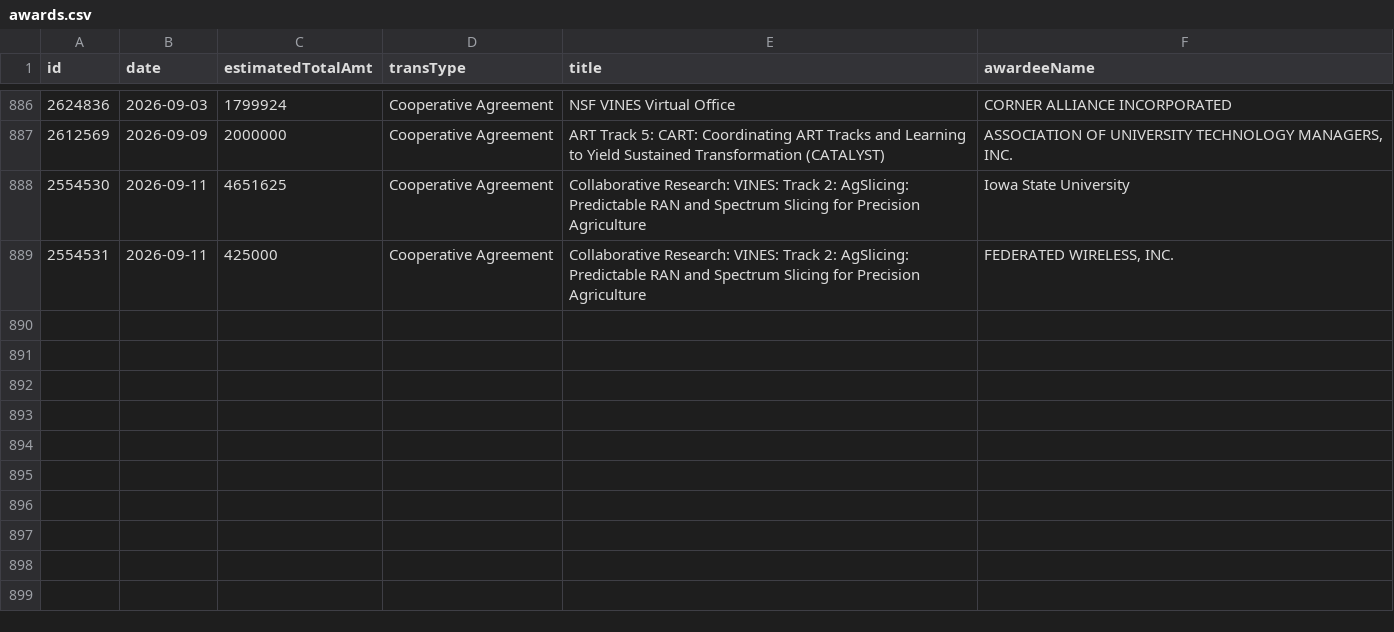
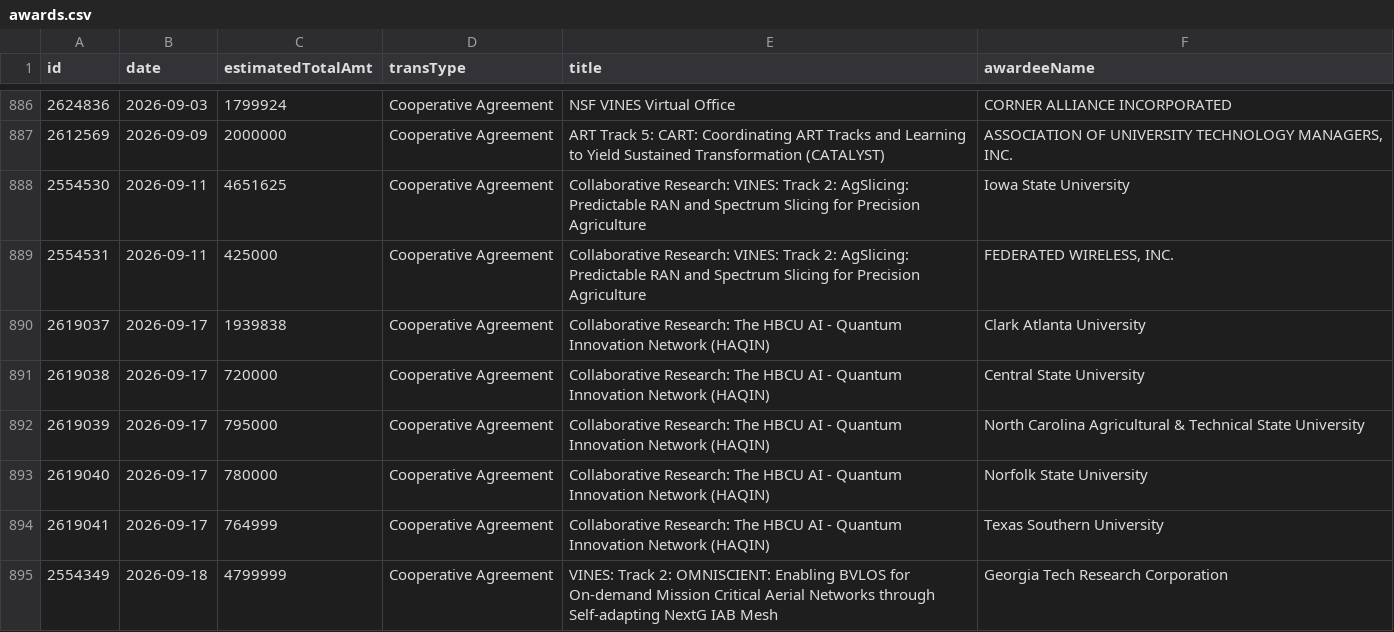
Before and after one commit to jpwolfson/science-funding-dashboard, a CSV file: data/nsf/tip/ite/awards.csv, drawn as a sheet; only a part is shown, gaps mark what is left out; the diff names each change by its address in the sheet, - before the commit and + after, or states it on an @@ line.

```diff
--- a/data/nsf/tip/ite/awards.csv
+++ b/data/nsf/tip/ite/awards.csv
+row 890: 2619037 | 2026-09-17 | 1939838 | Cooperative Agreement | Collaborative Research: The HBCU AI - Quantum Innovation Network (HAQIN) | Clark Atlanta University
+row 891: 2619038 | 2026-09-17 | 720000 | Cooperative Agreement | Collaborative Research: The HBCU AI - Quantum Innovation Network (HAQIN) | Central State University
+row 892: 2619039 | 2026-09-17 | 795000 | Cooperative Agreement | Collaborative Research: The HBCU AI - Quantum Innovation Network (HAQIN) | North Carolina Agricultural & Technical State University
+row 893: 2619040 | 2026-09-17 | 780000 | Cooperative Agreement | Collaborative Research: The HBCU AI - Quantum Innovation Network (HAQIN) | Norfolk State University
+row 894: 2619041 | 2026-09-17 | 764999 | Cooperative Agreement | Collaborative Research: The HBCU AI - Quantum Innovation Network (HAQIN) | Texas Southern University
+row 895: 2554349 | 2026-09-18 | 4799999 | Cooperative Agreement | VINES: Track 2: OMNISCIENT: Enabling BVLOS for On-demand Mission Critical Aerial Networks through Self-adapting NextG IAB Mesh | Georgia Tech Research Corporation
```
Also changed, not shown: 1 other file.
